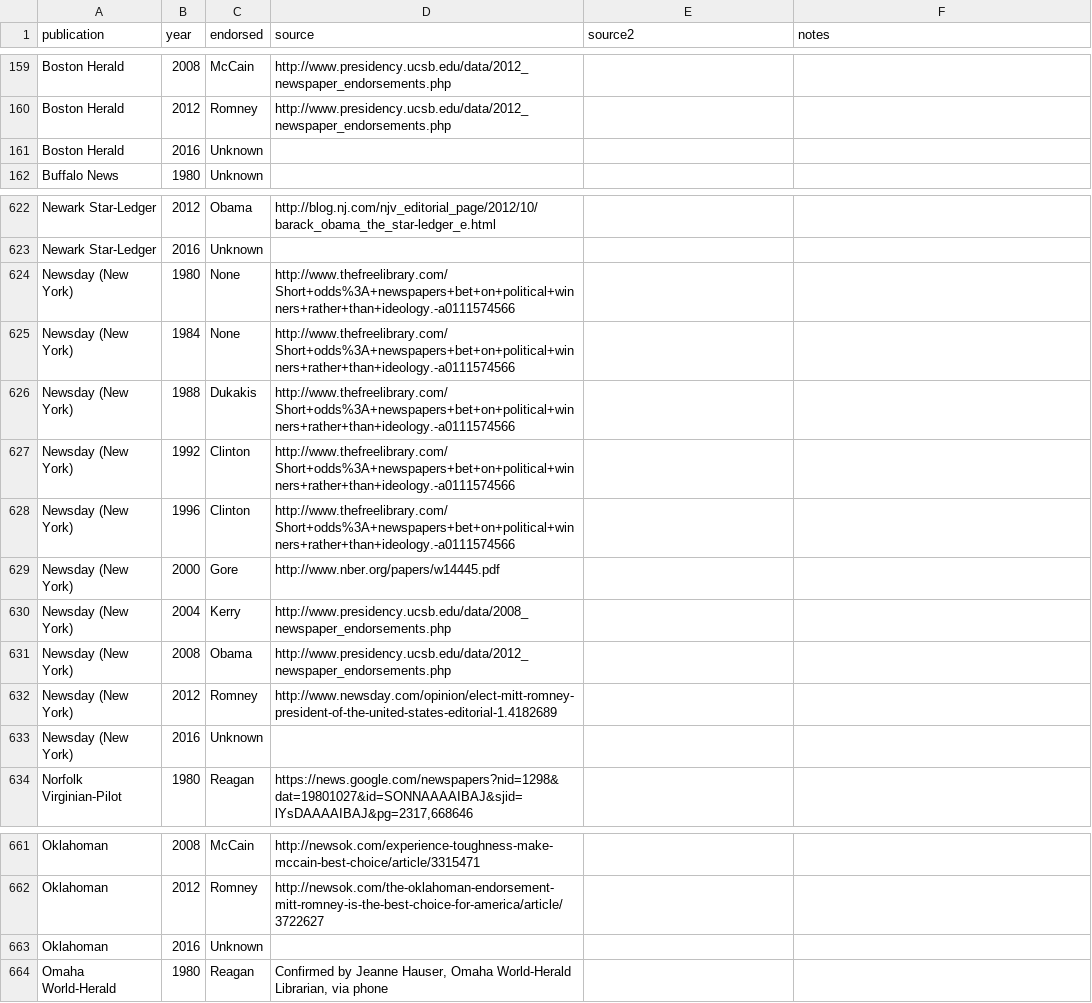
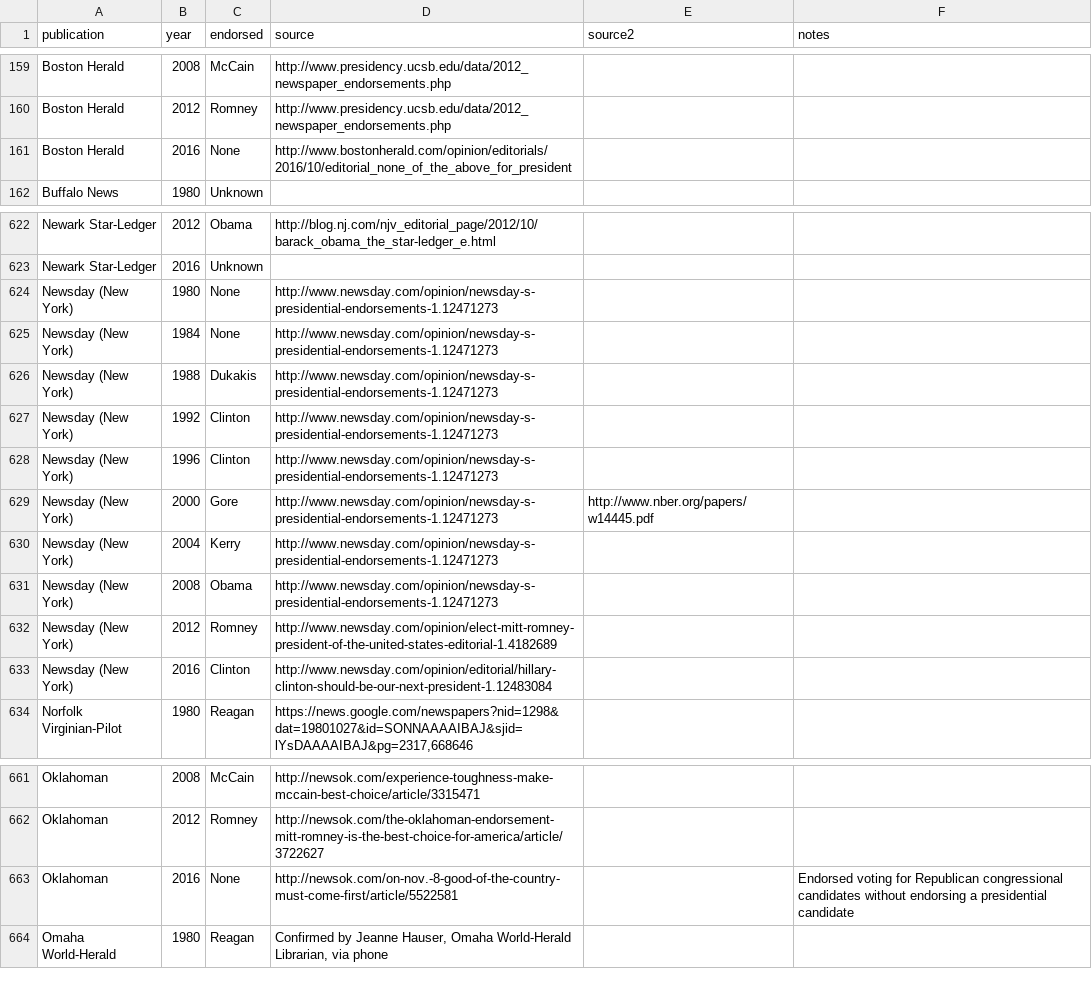
Before and after one commit to veltman/endorsements, a CSV file: endorsements.csv, drawn as a sheet; only a part is shown, gaps mark what is left out.

Commit message:
Adding Boston Herald, Newsday, Oklahoman

```diff
--- a/endorsements.csv
+++ b/endorsements.csv
@@ -160,3 +160,3 @@ Boston Herald,2008,McCain,http://www.presidency.ucsb.edu/data/2012_newspaper_end
 Boston Herald,2012,Romney,http://www.presidency.ucsb.edu/data/2012_newspaper_endorsements.php,,
-Boston Herald,2016,Unknown,,,
+Boston Herald,2016,None,http://www.bostonherald.com/opinion/editorials/2016/10/editorial_none_of_the_above_for_president,,
 Buffalo News,1980,Unknown,,,
@@ -623,12 +623,12 @@ Newark Star-Ledger,2012,Obama,http://blog.nj.com/njv_editorial_page/2012/10/bara
 Newark Star-Ledger,2016,Unknown,,,
-Newsday (New York),1980,None,http://www.thefreelibrary.com/Short+odds%3A+newspapers+bet+on+political+winners+rather+than+ideology.-a0111574566,,
-Newsday (New York),1984,None,http://www.thefreelibrary.com/Short+odds%3A+newspapers+bet+on+political+winners+rather+than+ideology.-a0111574566,,
-Newsday (New York),1988,Dukakis,http://www.thefreelibrary.com/Short+odds%3A+newspapers+bet+on+political+winners+rather+than+ideology.-a0111574566,,
-Newsday (New York),1992,Clinton,http://www.thefreelibrary.com/Short+odds%3A+newspapers+bet+on+political+winners+rather+than+ideology.-a0111574566,,
-Newsday (New York),1996,Clinton,http://www.thefreelibrary.com/Short+odds%3A+newspapers+bet+on+political+winners+rather+than+ideology.-a0111574566,,
-Newsday (New York),2000,Gore,http://www.nber.org/papers/w14445.pdf,,
-Newsday (New York),2004,Kerry,http://www.presidency.ucsb.edu/data/2008_newspaper_endorsements.php,,
-Newsday (New York),2008,Obama,http://www.presidency.ucsb.edu/data/2012_newspaper_endorsements.php,,
+Newsday (New York),1980,None,http://www.newsday.com/opinion/newsday-s-presidential-endorsements-1.12471273,,
+Newsday (New York),1984,None,http://www.newsday.com/opinion/newsday-s-presidential-endorsements-1.12471273,,
+Newsday (New York),1988,Dukakis,http://www.newsday.com/opinion/newsday-s-presidential-endorsements-1.12471273,,
+Newsday (New York),1992,Clinton,http://www.newsday.com/opinion/newsday-s-presidential-endorsements-1.12471273,,
+Newsday (New York),1996,Clinton,http://www.newsday.com/opinion/newsday-s-presidential-endorsements-1.12471273,,
+Newsday (New York),2000,Gore,http://www.newsday.com/opinion/newsday-s-presidential-endorsements-1.12471273,http://www.nber.org/papers/w14445.pdf,
+Newsday (New York),2004,Kerry,http://www.newsday.com/opinion/newsday-s-presidential-endorsements-1.12471273,,
+Newsday (New York),2008,Obama,http://www.newsday.com/opinion/newsday-s-presidential-endorsements-1.12471273,,
 Newsday (New York),2012,Romney,http://www.newsday.com/opinion/elect-mitt-romney-president-of-the-united-states-editorial-1.4182689,,
-Newsday (New York),2016,Unknown,,,
+Newsday (New York),2016,Clinton,http://www.newsday.com/opinion/editorial/hillary-clinton-should-be-our-next-president-1.12483084,,
 Norfolk Virginian-Pilot,1980,Reagan,"https://news.google.com/newspapers?nid=1298&dat=19801027&id=SONNAAAAIBAJ&sjid=lYsDAAAAIBAJ&pg=2317,668646",,
@@ -662,3 +662,3 @@ Oklahoman,2008,McCain,http://newsok.com/experience-toughness-make-mccain-best-ch
 Oklahoman,2012,Romney,http://newsok.com/the-oklahoman-endorsement-mitt-romney-is-the-best-choice-for-america/article/3722627,,
-Oklahoman,2016,Unknown,,,
+Oklahoman,2016,None,http://newsok.com/on-nov.-8-good-of-the-country-must-come-first/article/5522581,,Endorsed voting for Republican congressional candidates without endorsing a presidential candidate
 Omaha World-Herald,1980,Reagan,"Confirmed by Jeanne Hauser, Omaha World-Herald Librarian, via phone",,
```
